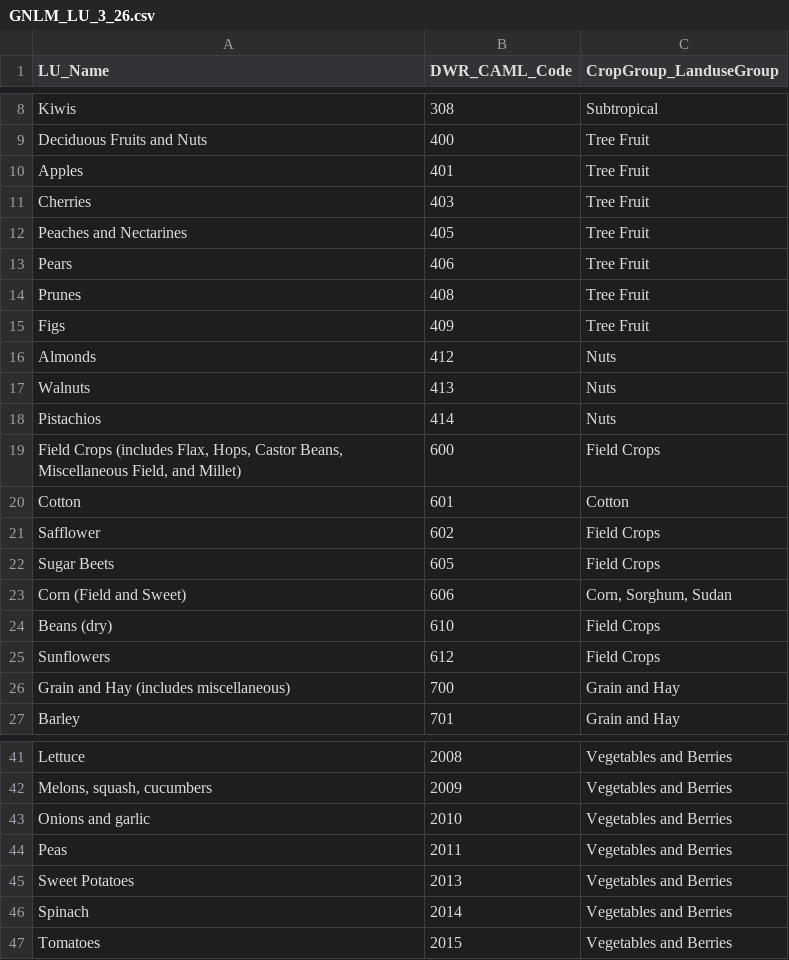
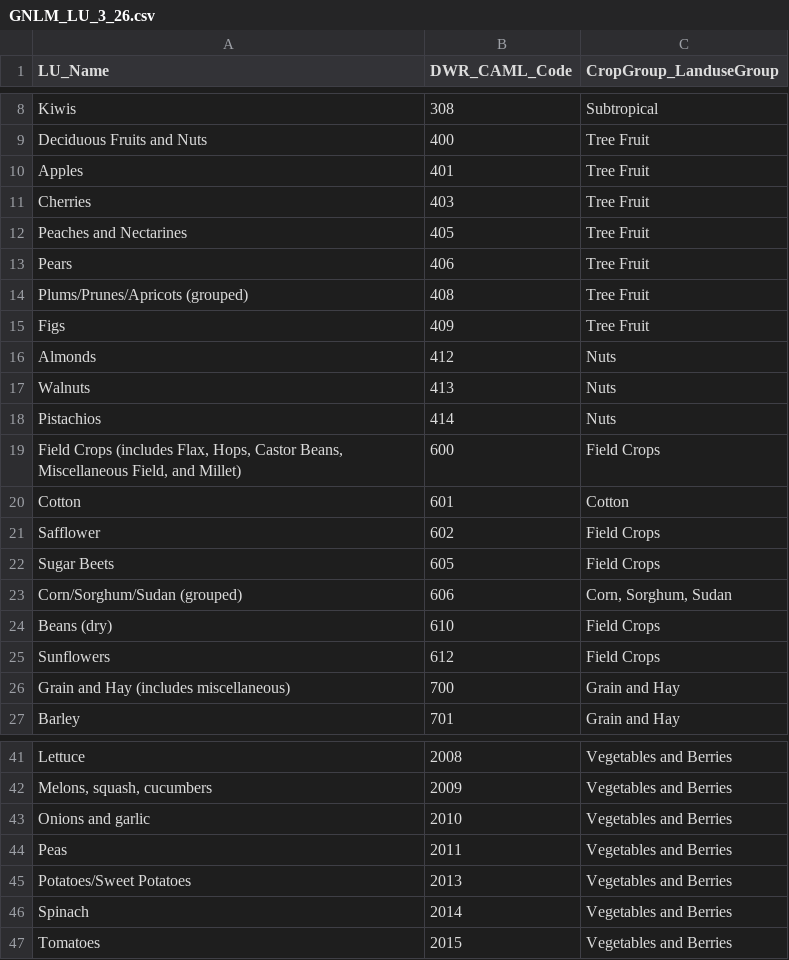
Before and after one commit to UCD-GW-Nitrate/npsat_web_backend, a CSV file: npsat_manager/data/crops/GNLM_LU_3_26.csv, drawn as a sheet; only a part is shown, gaps mark what is left out.

Commit message:
Update GNLM crop names to 2020 naming
Three crop codes kept the same DWR CAML code between the 1945-2005 and
2020 datasets but were renamed:

  408  Prunes                 -> Plums/Prunes/Apricots (grouped)
  606  Corn (Field and Sweet) -> Corn/Sorghum/Sudan (grouped)
  2013 Sweet Potatoes         -> Potatoes/Sweet Potatoes

Codes and crop groups are unchanged. Requires re-running
update_initial_data for the names to reach the database.

```diff
--- a/npsat_manager/data/crops/GNLM_LU_3_26.csv
+++ b/npsat_manager/data/crops/GNLM_LU_3_26.csv
@@ -13,3 +13,3 @@ Peaches and Nectarines,405,Tree Fruit
 Pears,406,Tree Fruit
-Prunes,408,Tree Fruit
+Plums/Prunes/Apricots (grouped),408,Tree Fruit
 Figs,409,Tree Fruit
@@ -22,3 +22,3 @@ Safflower,602,Field Crops
 Sugar Beets,605,Field Crops
-Corn (Field and Sweet),606,"Corn, Sorghum, Sudan"
+Corn/Sorghum/Sudan (grouped),606,"Corn, Sorghum, Sudan"
 Beans (dry),610,Field Crops
@@ -44,3 +44,3 @@ Onions and garlic,2010,Vegetables and Berries
 Peas,2011,Vegetables and Berries
-Sweet Potatoes,2013,Vegetables and Berries
+Potatoes/Sweet Potatoes,2013,Vegetables and Berries
 Spinach,2014,Vegetables and Berries
```
